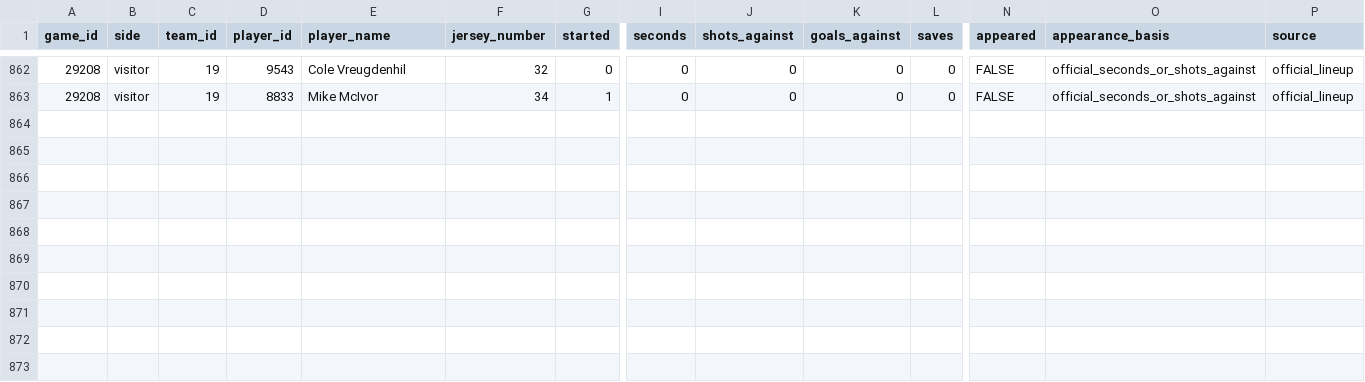
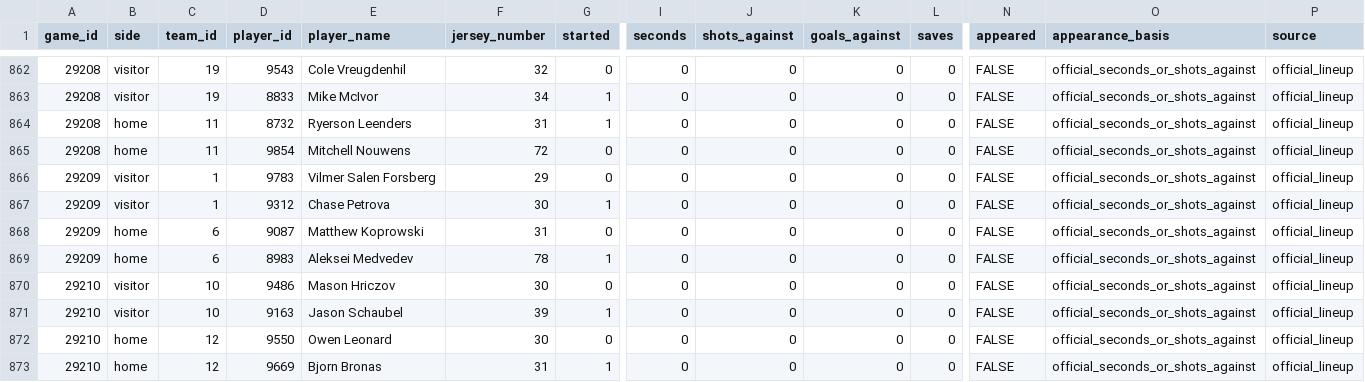
Before and after one commit to NoahCornish/IceIndex, a CSV file: data/games/2026-27/official_goalie_stats.csv, drawn as a sheet; only a part is shown, gaps mark what is left out; rows hold the shown columns only; the diff names each change by its address in the sheet, - before the commit and + after, or states it on an @@ line.

```diff
--- a/data/games/2026-27/official_goalie_stats.csv
+++ b/data/games/2026-27/official_goalie_stats.csv
+row 864: 29208 | home | 11 | 8732 | Ryerson Leenders | 31 | 1 | 0 | 0 | 0 | 0 | FALSE | official_seconds_or_shots_against | official_lineup
+row 865: 29208 | home | 11 | 9854 | Mitchell Nouwens | 72 | 0 | 0 | 0 | 0 | 0 | FALSE | official_seconds_or_shots_against | official_lineup
+row 866: 29209 | visitor | 1 | 9783 | Vilmer Salen Forsberg | 29 | 0 | 0 | 0 | 0 | 0 | FALSE | official_seconds_or_shots_against | official_lineup
+row 867: 29209 | visitor | 1 | 9312 | Chase Petrova | 30 | 1 | 0 | 0 | 0 | 0 | FALSE | official_seconds_or_shots_against | official_lineup
+row 868: 29209 | home | 6 | 9087 | Matthew Koprowski | 31 | 0 | 0 | 0 | 0 | 0 | FALSE | official_seconds_or_shots_against | official_lineup
+row 869: 29209 | home | 6 | 8983 | Aleksei Medvedev | 78 | 1 | 0 | 0 | 0 | 0 | FALSE | official_seconds_or_shots_against | official_lineup
+row 870: 29210 | visitor | 10 | 9486 | Mason Hriczov | 30 | 0 | 0 | 0 | 0 | 0 | FALSE | official_seconds_or_shots_against | official_lineup
+row 871: 29210 | visitor | 10 | 9163 | Jason Schaubel | 39 | 1 | 0 | 0 | 0 | 0 | FALSE | official_seconds_or_shots_against | official_lineup
+row 872: 29210 | home | 12 | 9550 | Owen Leonard | 30 | 0 | 0 | 0 | 0 | 0 | FALSE | official_seconds_or_shots_against | official_lineup
+row 873: 29210 | home | 12 | 9669 | Bjorn Bronas | 31 | 1 | 0 | 0 | 0 | 0 | FALSE | official_seconds_or_shots_against | official_lineup
```
Also changed, not shown: data/games/2026-27/manifest.csv, data/games/2026-27/official_game_officials.csv, 9 other files.
